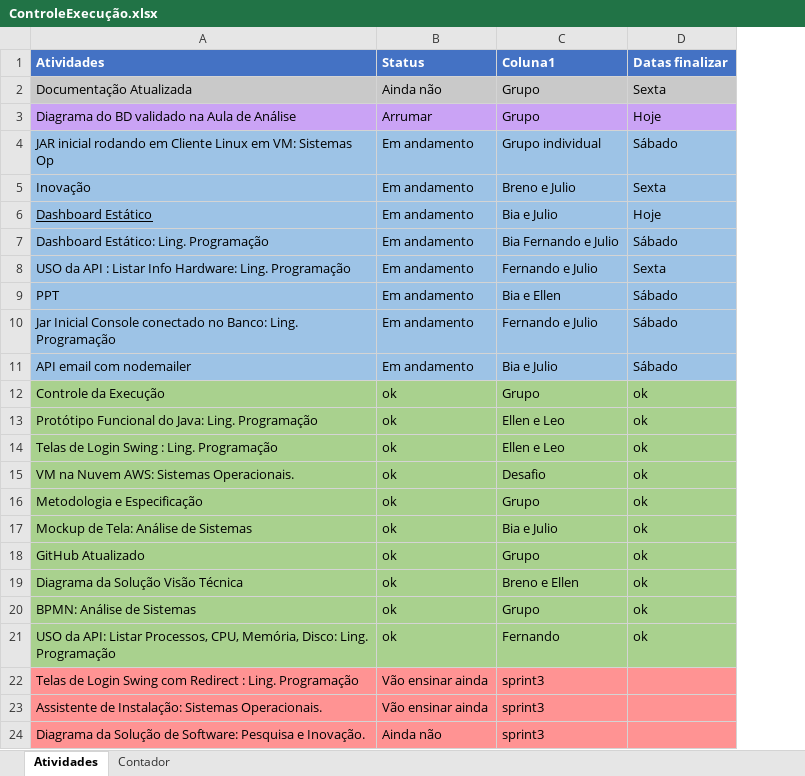
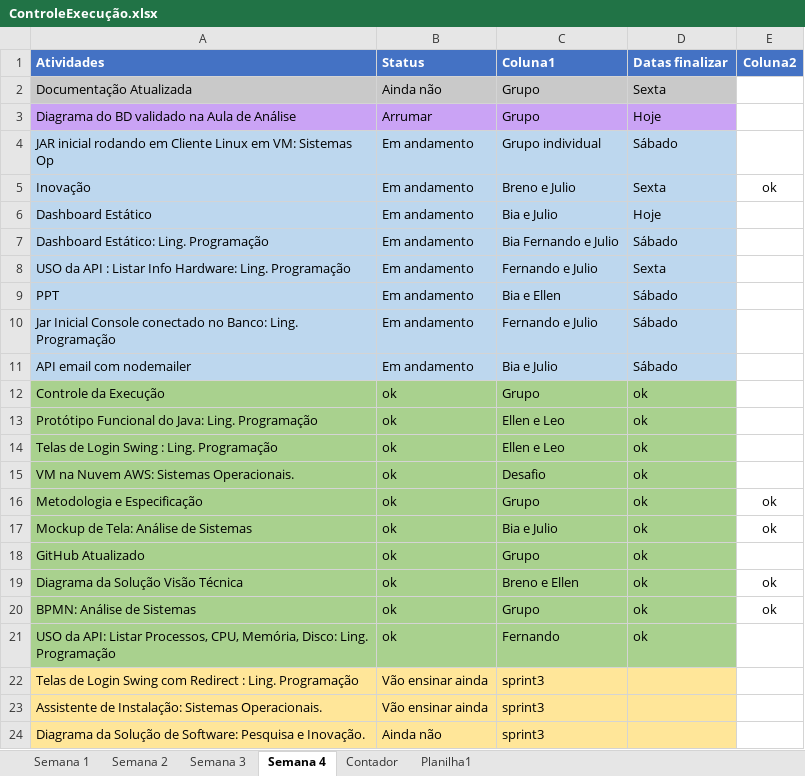
Before and after one commit to Grupo-1-adsa/Grupo-1-adsa, an Excel workbook: Documentação/Excel/ControleExecução.xlsx, sheet Semana 4, drawn as a sheet; values as stored, in another font and other column widths than the file's, no borders; table styles not drawn; the diff names each change by its address in the sheet, - before the commit and + after, or states it on an @@ line.

```diff
--- a/Documentação/Excel/ControleExecução.xlsx (sheet Semana 4)
+++ b/Documentação/Excel/ControleExecução.xlsx (sheet Semana 4)
-sheet tab: Atividades
+sheet tab: Semana 4
+sheet tab: Semana 1
+sheet tab: Semana 2
+sheet tab: Semana 3
+sheet tab: Planilha1
+column E (Coluna2), rows 5-20: ok |  |  |  |  |  |  |  |  |  |  | ok | ok |  | ok | ok
-A4:D11 fill: #9DC3E6
+A4:D11 fill: #BDD7EE
-A6 underline: on
+A6 underline: off
-A22:D24 fill: #FF9393
+A22:D24 fill: #FFE699
```
Also changed, not shown: sheet Contador, 43 other files.
